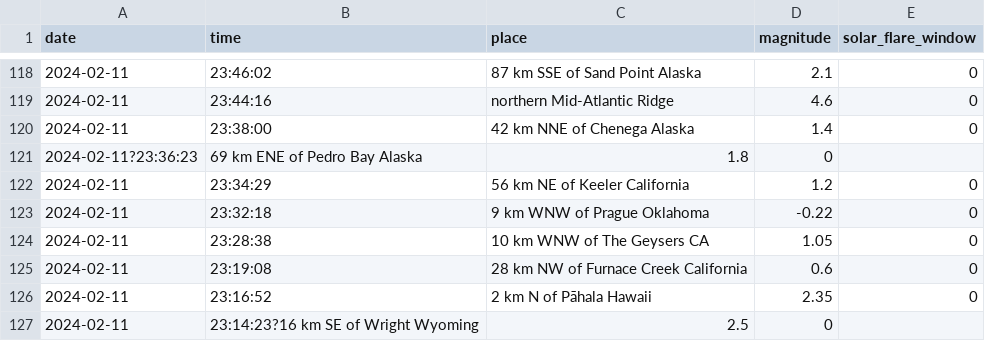
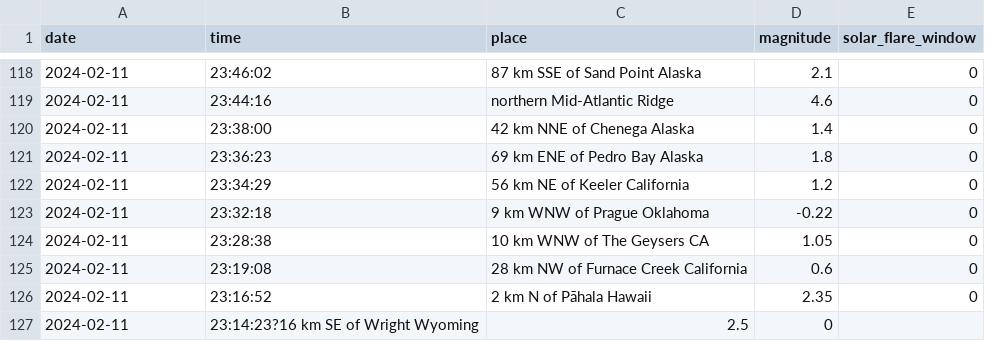
Before and after one commit to mamaofthree579-ship-it/Earthquake-algorithm-, a CSV file: data/sample_quakes.csv, drawn as a sheet; only a part is shown, gaps mark what is left out; removed rows and columns are numbered as before the commit, all else as after; the diff names each change by its address in the sheet, - before the commit and + after, or states it on an @@ line.

Commit message:
Update sample_quakes.csv

```diff
--- a/data/sample_quakes.csv
+++ b/data/sample_quakes.csv
-row 121: 2024-02-11?23:36:23 | 69 km ENE of Pedro Bay Alaska | 1.8 | 0
+row 121: 2024-02-11 | 23:36:23 | 69 km ENE of Pedro Bay Alaska | 1.8 | 0
```
